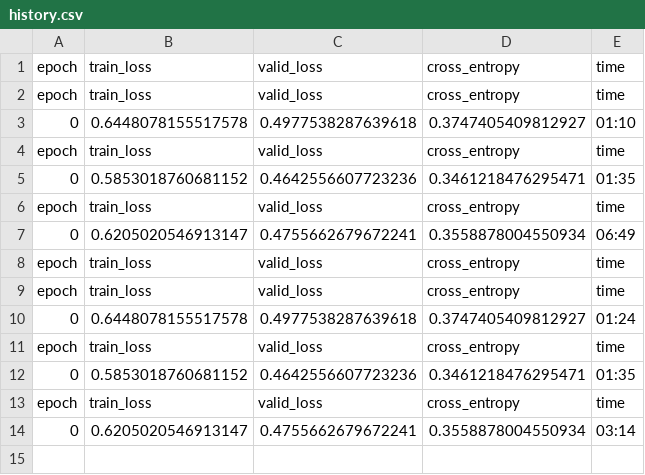
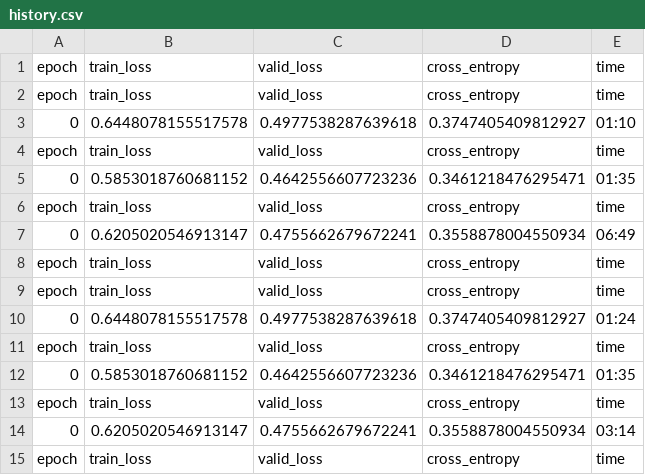
Before and after one commit to UBCAgroBot/AppliedAI, a CSV file: 24-M-13-Misc/Models/Crop_Damage/history.csv, drawn as a sheet; the diff names each change by its address in the sheet, - before the commit and + after, or states it on an @@ line.

```diff
--- a/24-M-13-Misc/Models/Crop_Damage/history.csv
+++ b/24-M-13-Misc/Models/Crop_Damage/history.csv
+row 15: epoch | train_loss | valid_loss | cross_entropy | time
```
Also changed, not shown: 3 other files.
